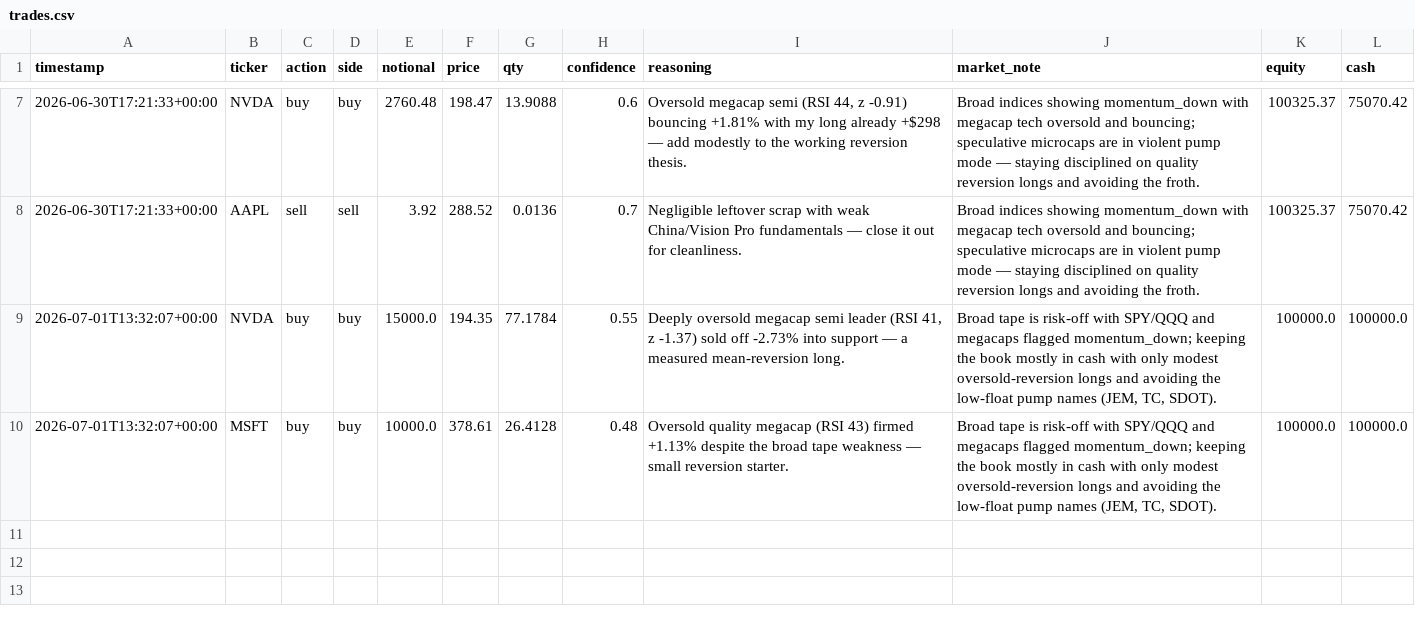
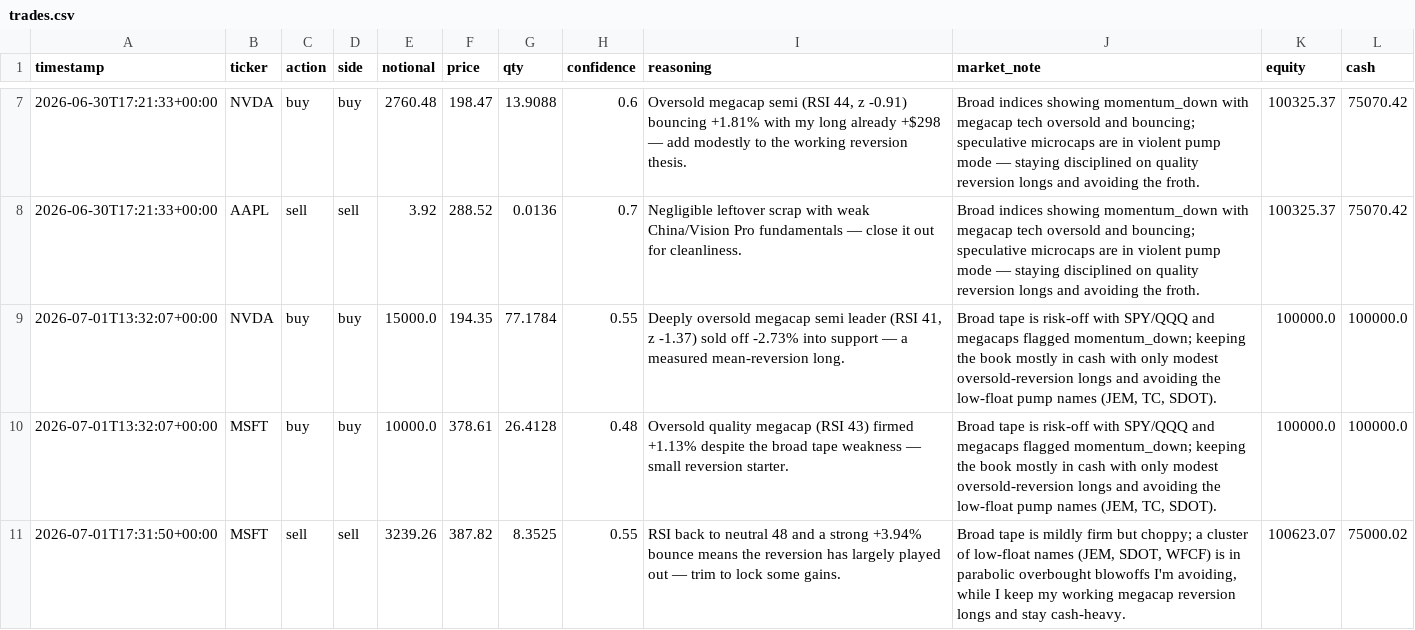
Before and after one commit to MaxNoddings/Alfred-Lite, a CSV file: trades.csv, drawn as a sheet; only a part is shown, gaps mark what is left out.

```diff
--- a/trades.csv
+++ b/trades.csv
@@ -10 +10,2 @@ timestamp,ticker,action,side,notional,price,qty,confidence,reasoning,market_note
 2026-07-01T13:32:07+00:00,MSFT,buy,buy,10000.0,378.61,26.4128,0.48,Oversold quality megacap (RSI 43) firmed +1.13% despite the broad tape weakness — small reversion starter.,"Broad tape is risk-off with SPY/QQQ and megacaps flagged momentum_down; keeping the book mostly in cash with only modest oversold-reversion longs and avoiding the low-float pump names (JEM, TC, SDOT).",100000.0,100000.0
+2026-07-01T17:31:50+00:00,MSFT,sell,sell,3239.26,387.82,8.3525,0.55,RSI back to neutral 48 and a strong +3.94% bounce means the reversion has largely played out — trim to lock some gains.,"Broad tape is mildly firm but choppy; a cluster of low-float names (JEM, SDOT, WFCF) is in parabolic overbought blowoffs I'm avoiding, while I keep my working megacap reversion longs and stay cash-heavy.",100623.07,75000.02
```
